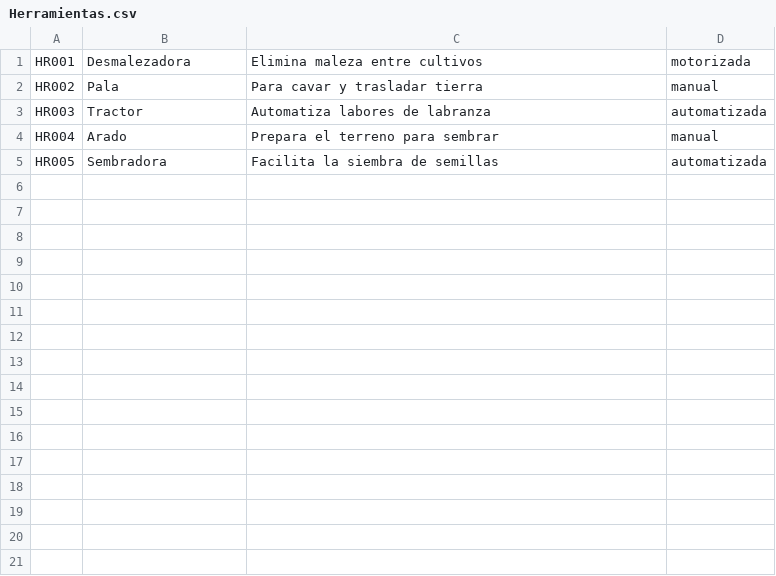
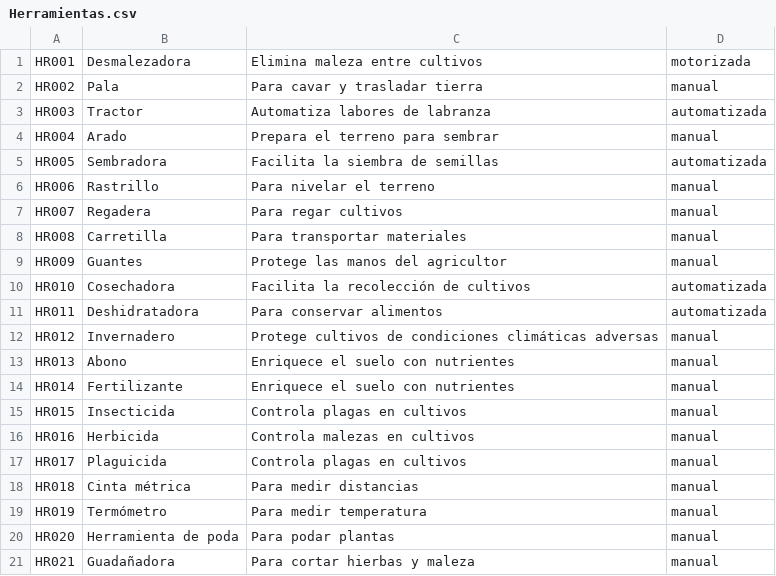
Before and after one commit to Duan-Espinoza/proyecto2_GestionFincaAgricola, a CSV file: src/data/Herramientas.csv, drawn as a sheet.

```diff
--- a/src/data/Herramientas.csv
+++ b/src/data/Herramientas.csv
@@ -5 +5,17 @@ HR004,Arado,Prepara el terreno para sembrar,manual
 HR005,Sembradora,Facilita la siembra de semillas,automatizada
+HR006,Rastrillo,Para nivelar el terreno,manual
+HR007,Regadera,Para regar cultivos,manual
+HR008,Carretilla,Para transportar materiales,manual
+HR009,Guantes,Protege las manos del agricultor,manual
+HR010,Cosechadora,Facilita la recolección de cultivos,automatizada
+HR011,Deshidratadora,Para conservar alimentos,automatizada
+HR012,Invernadero,Protege cultivos de condiciones climáticas adversas,manual
+HR013,Abono,Enriquece el suelo con nutrientes,manual
+HR014,Fertilizante,Enriquece el suelo con nutrientes,manual
+HR015,Insecticida,Controla plagas en cultivos,manual
+HR016,Herbicida,Controla malezas en cultivos,manual
+HR017,Plaguicida,Controla plagas en cultivos,manual
+HR018,Cinta métrica,Para medir distancias,manual
+HR019,Termómetro,Para medir temperatura,manual
+HR020,Herramienta de poda,Para podar plantas,manual
+HR021,Guadañadora,Para cortar hierbas y maleza,manual
```
Also changed, not shown: src/data/Cosechas.csv, 4 other files.
